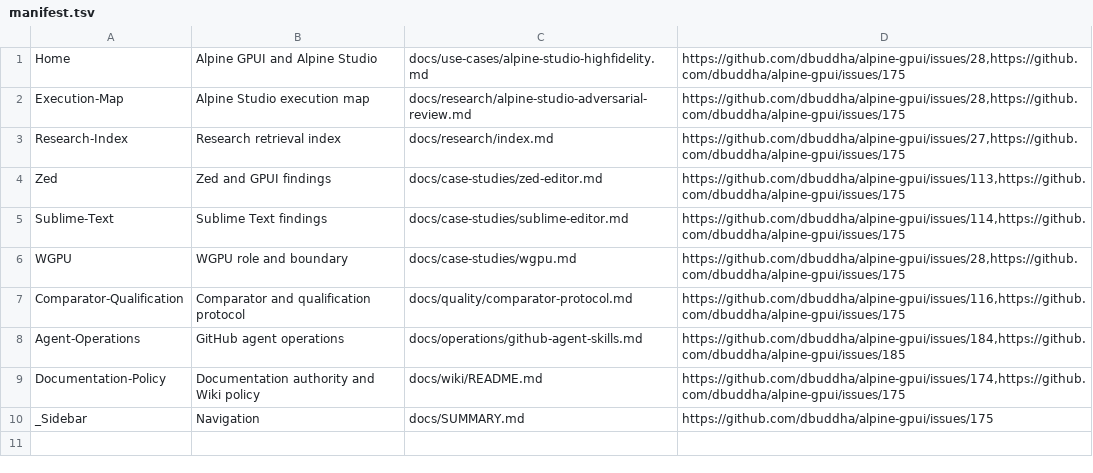
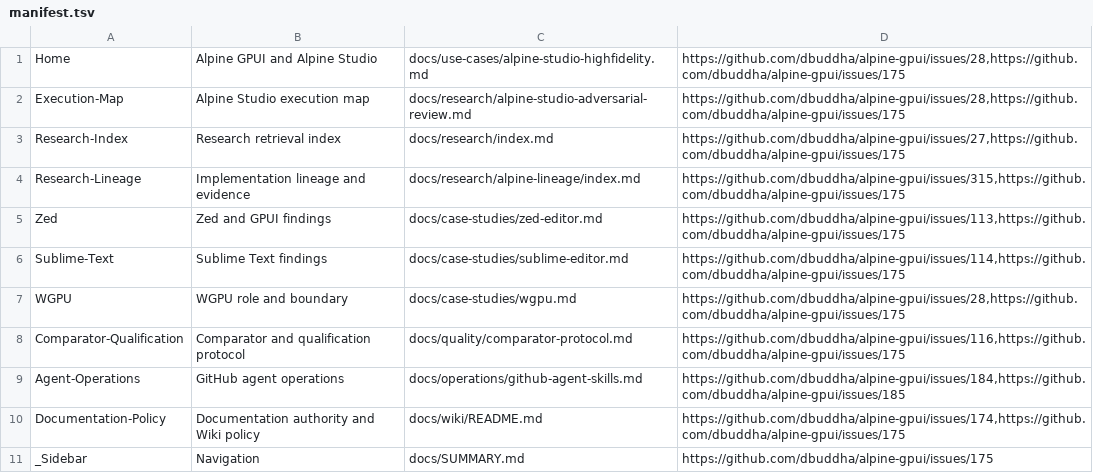
Before and after one commit to dbuddha/alpine-gpui, a TSV file: docs/wiki/manifest.tsv, drawn as a sheet; the diff names each change by its address in the sheet, - before the commit and + after, or states it on an @@ line.

Commit message:
docs(research): retain Alpine lineage evidence (#316)
Record framework and Studio origins, evidence limits, historical supersession, and the bounded mdBook/Wiki retrieval chain.

```diff
--- a/docs/wiki/manifest.tsv
+++ b/docs/wiki/manifest.tsv
+row 4: Research-Lineage | Implementation lineage and evidence | docs/research/alpine-lineage/index.md | https://github.com/dbuddha/alpine-gpui/issues/315,https://github.com/dbuddha/alpine-gpui/issues/175
```
Also changed, not shown: 21 other files.
